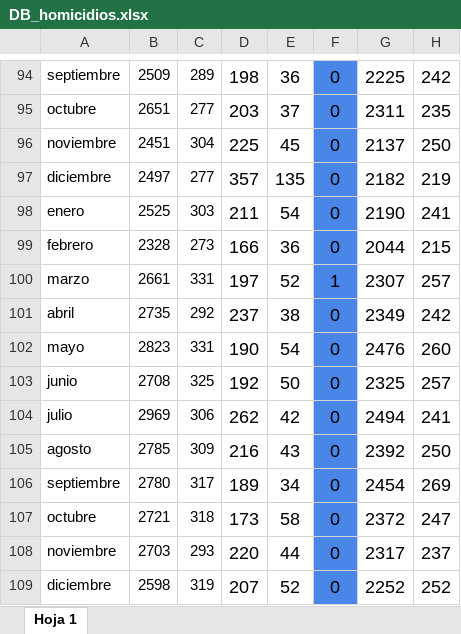
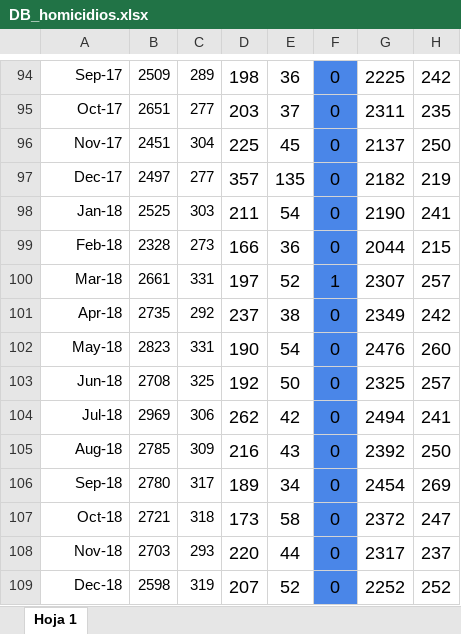
Before and after one commit to jessicambrizg/Proyecto_SimulaciondeProcesosFinancieros, an Excel workbook: DB_homicidios.xlsx, sheet Hoja 1, drawn as a sheet; only a part is shown, gaps mark what is left out; values as stored, in another font and other column widths than the file's, no borders; the diff covers the shown part only; the diff names each change by its address in the sheet, - before the commit and + after, or states it on an @@ line.

```diff
--- a/DB_homicidios.xlsx (sheet Hoja 1)
+++ b/DB_homicidios.xlsx (sheet Hoja 1)
-A94: septiembre
+A94: Sep-17
-A95: octubre
+A95: Oct-17
-A96: noviembre
+A96: Nov-17
-A97: diciembre
+A97: Dec-17
-A98: enero
+A98: Jan-18
-A99: febrero
+A99: Feb-18
-A100: marzo
+A100: Mar-18
-A101: abril
+A101: Apr-18
-A102: mayo
+A102: May-18
-A103: junio
+A103: Jun-18
-A104: julio
+A104: Jul-18
-A105: agosto
+A105: Aug-18
-A106: septiembre
+A106: Sep-18
-A107: octubre
+A107: Oct-18
-A108: noviembre
+A108: Nov-18
-A109: diciembre
+A109: Dec-18
```
Also changed, not shown: 56 edited cells elsewhere in this sheet.
